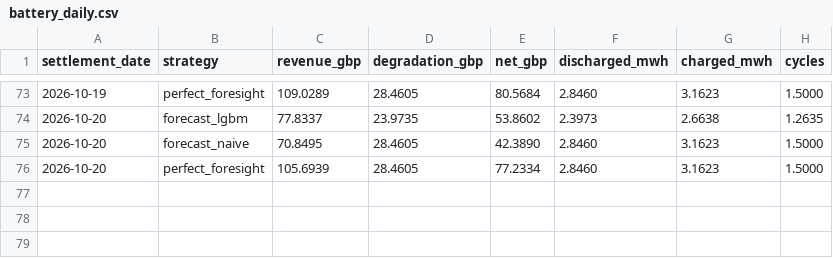
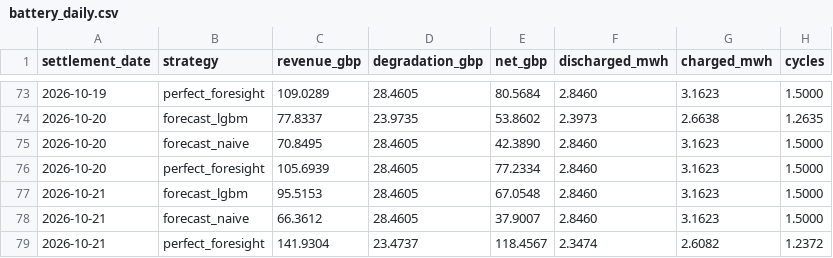
Before and after one commit to ssabeeth/electricity, a CSV file: scores/battery_daily.csv, drawn as a sheet; only a part is shown, gaps mark what is left out; the diff names each change by its address in the sheet, - before the commit and + after, or states it on an @@ line.

```diff
--- a/scores/battery_daily.csv
+++ b/scores/battery_daily.csv
+row 77: 2026-10-21 | forecast_lgbm | 95.5153 | 28.4605 | 67.0548 | 2.8460 | 3.1623 | 1.5000
+row 78: 2026-10-21 | forecast_naive | 66.3612 | 28.4605 | 37.9007 | 2.8460 | 3.1623 | 1.5000
+row 79: 2026-10-21 | perfect_foresight | 141.9304 | 23.4737 | 118.4567 | 2.3474 | 2.6082 | 1.2372
```
Also changed, not shown: scores/forecast_daily.csv, 3 other files.
